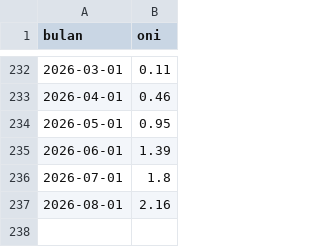
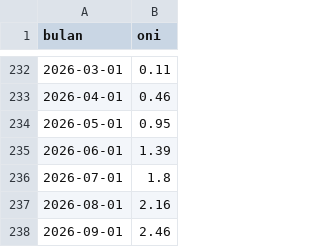
Before and after one commit to lailaahfr/datara, a CSV file: data/external/oni.csv, drawn as a sheet; only a part is shown, gaps mark what is left out.

```diff
--- a/data/external/oni.csv
+++ b/data/external/oni.csv
@@ -237 +237,2 @@ bulan,oni
 2026-08-01,2.16
+2026-09-01,2.46
```
Also changed, not shown: 21 other files.
